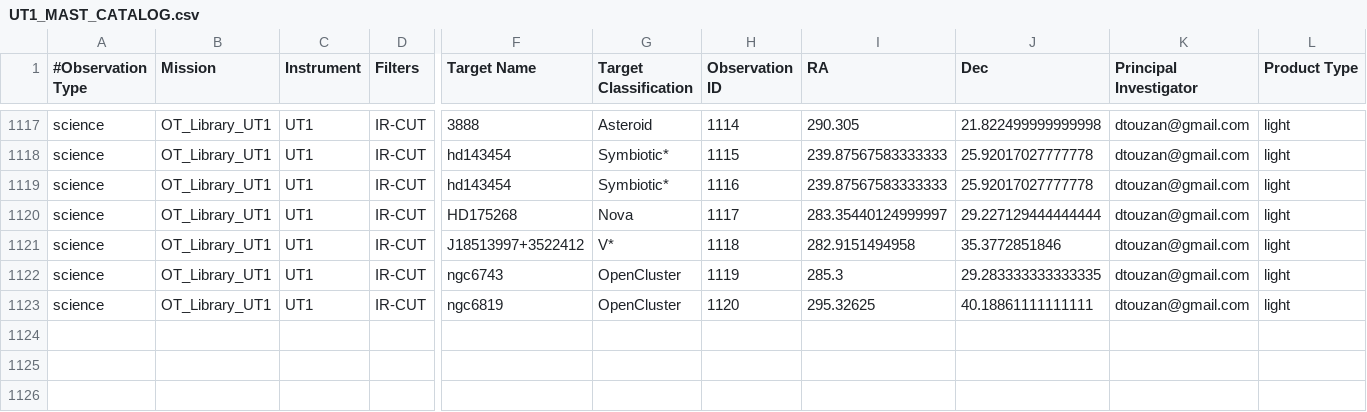
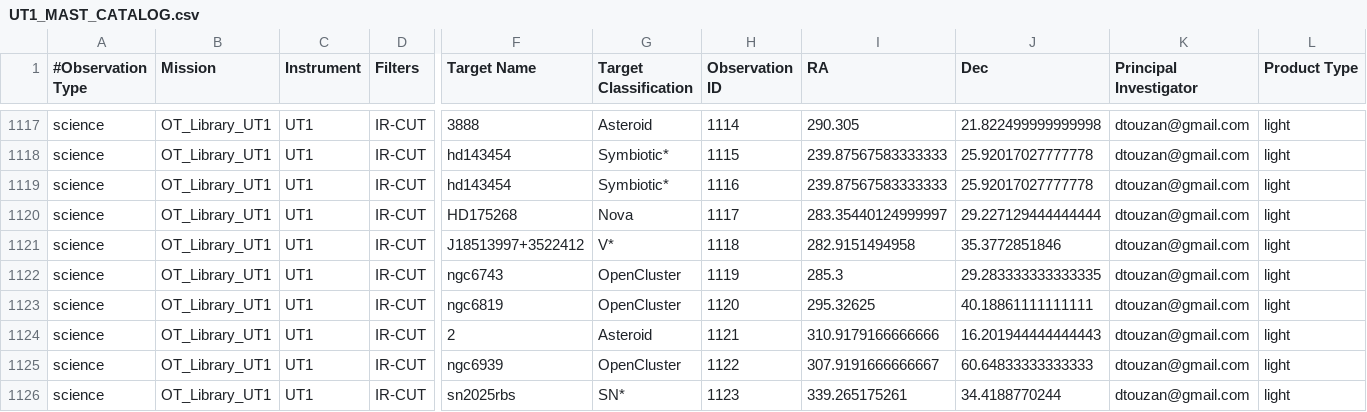
Before and after one commit to dtouzan/MASTdb, a CSV file: UT1_MAST_CATALOG.csv, drawn as a sheet; only a part is shown, gaps mark what is left out; rows hold the shown columns only; the diff names each change by its address in the sheet, - before the commit and + after, or states it on an @@ line.

Commit message:
Update UT1_MAST_CATALOG.csv

```diff
--- a/UT1_MAST_CATALOG.csv
+++ b/UT1_MAST_CATALOG.csv
+row 1124: science | OT_Library_UT1 | UT1 | IR-CUT | 2 | Asteroid | 1121 | 310.9179166666666 | 16.201944444444443 | dtouzan@gmail.com | light
+row 1125: science | OT_Library_UT1 | UT1 | IR-CUT | ngc6939 | OpenCluster | 1122 | 307.9191666666667 | 60.64833333333333 | dtouzan@gmail.com | light
+row 1126: science | OT_Library_UT1 | UT1 | IR-CUT | sn2025rbs | SN* | 1123 | 339.265175261 | 34.4188770244 | dtouzan@gmail.com | light
```
